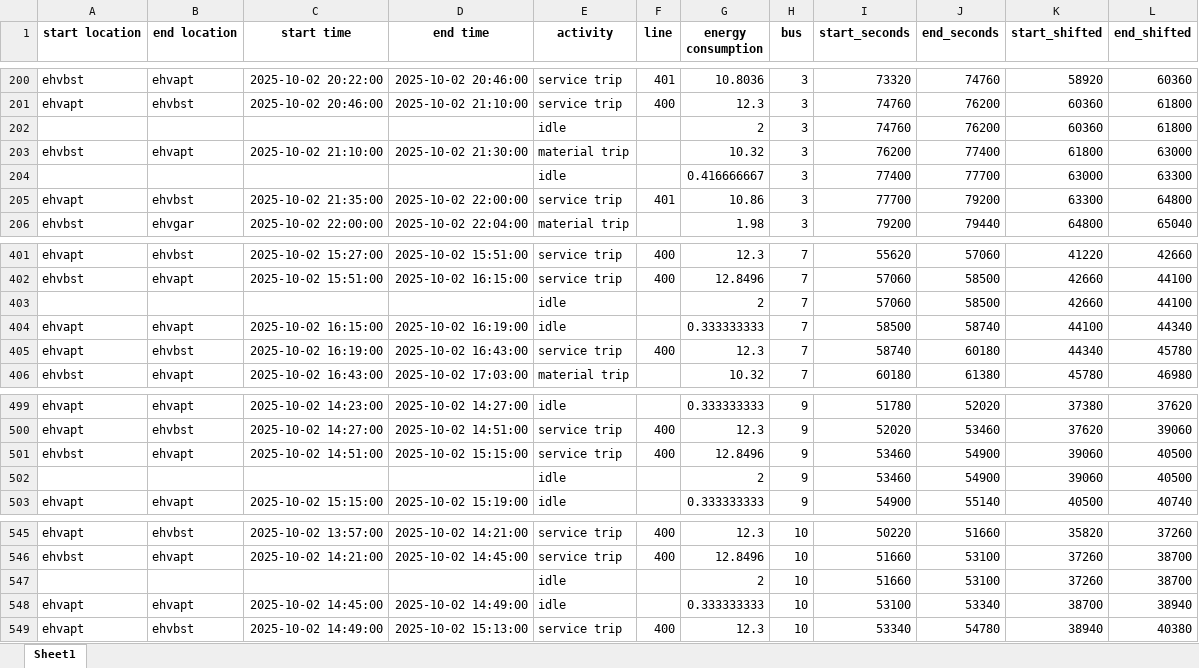
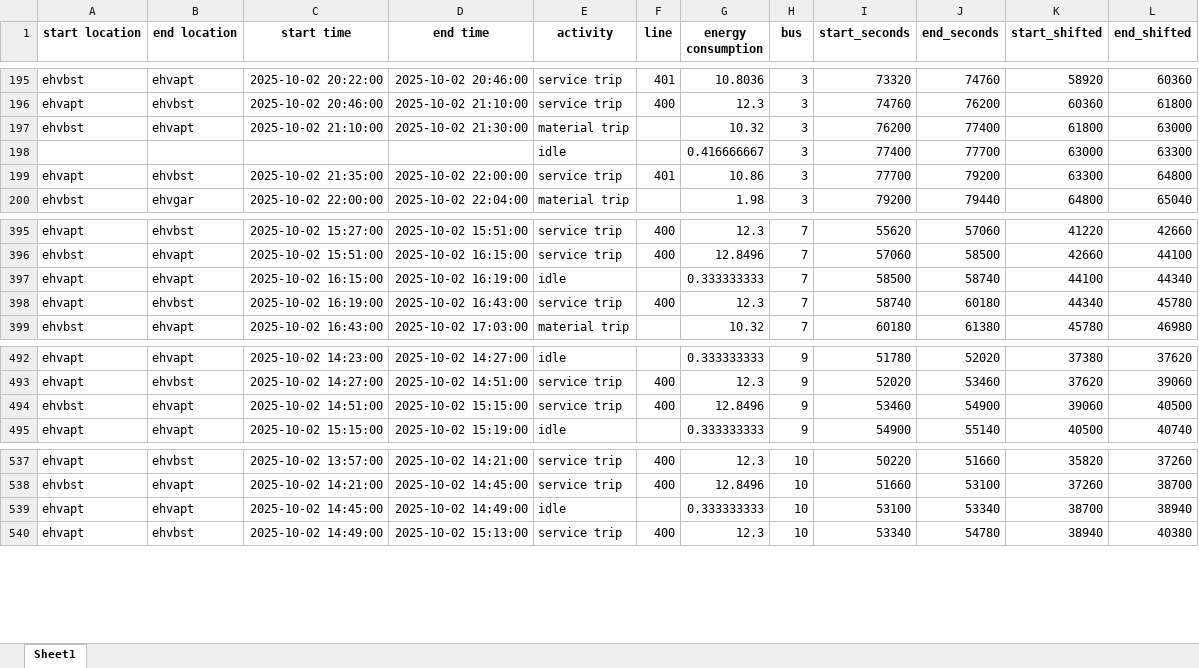
Before and after one commit to JasperVerriet/PJ5ProjectGroep4, an Excel workbook: BusPlanning_filled.xlsx, sheet Sheet1, drawn as a sheet; only a part is shown, gaps mark what is left out; values as stored, in another font and other column widths than the file's, no borders; the diff covers the shown part only; the diff names each change by its address in the sheet, - before the commit and + after, or states it on an @@ line.

```diff
--- a/BusPlanning_filled.xlsx (sheet Sheet1)
+++ b/BusPlanning_filled.xlsx (sheet Sheet1)
-row 202:  |  |  |  | idle |  | 2 | 3 | 74760 | 76200 | 60360 | 61800
-row 403:  |  |  |  | idle |  | 2 | 7 | 57060 | 58500 | 42660 | 44100
-row 502:  |  |  |  | idle |  | 2 | 9 | 53460 | 54900 | 39060 | 40500
-row 547:  |  |  |  | idle |  | 2 | 10 | 51660 | 53100 | 37260 | 38700
```
Also changed, not shown: 5 removed rows elsewhere in this sheet, Timetable.xlsx, 4 other files.
